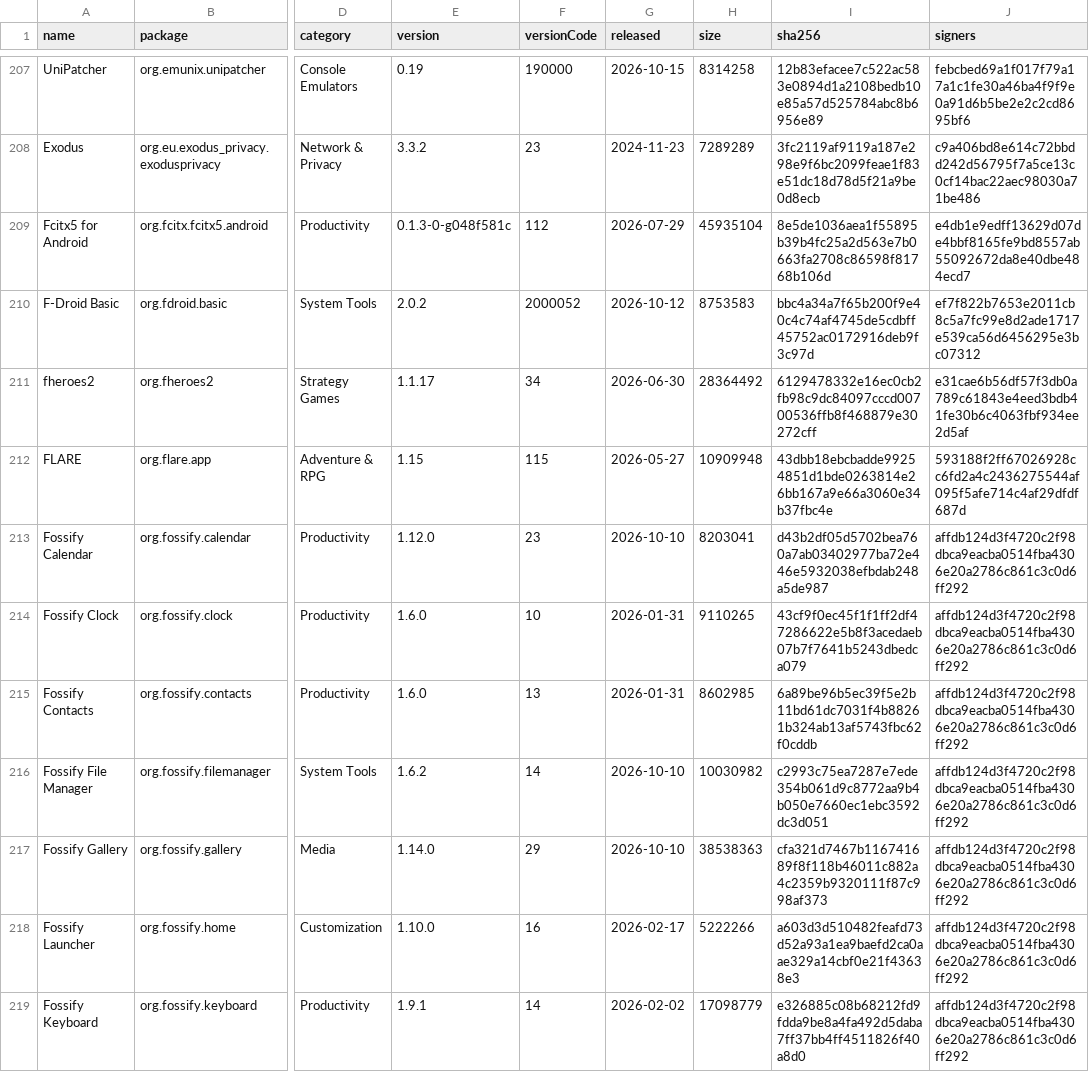
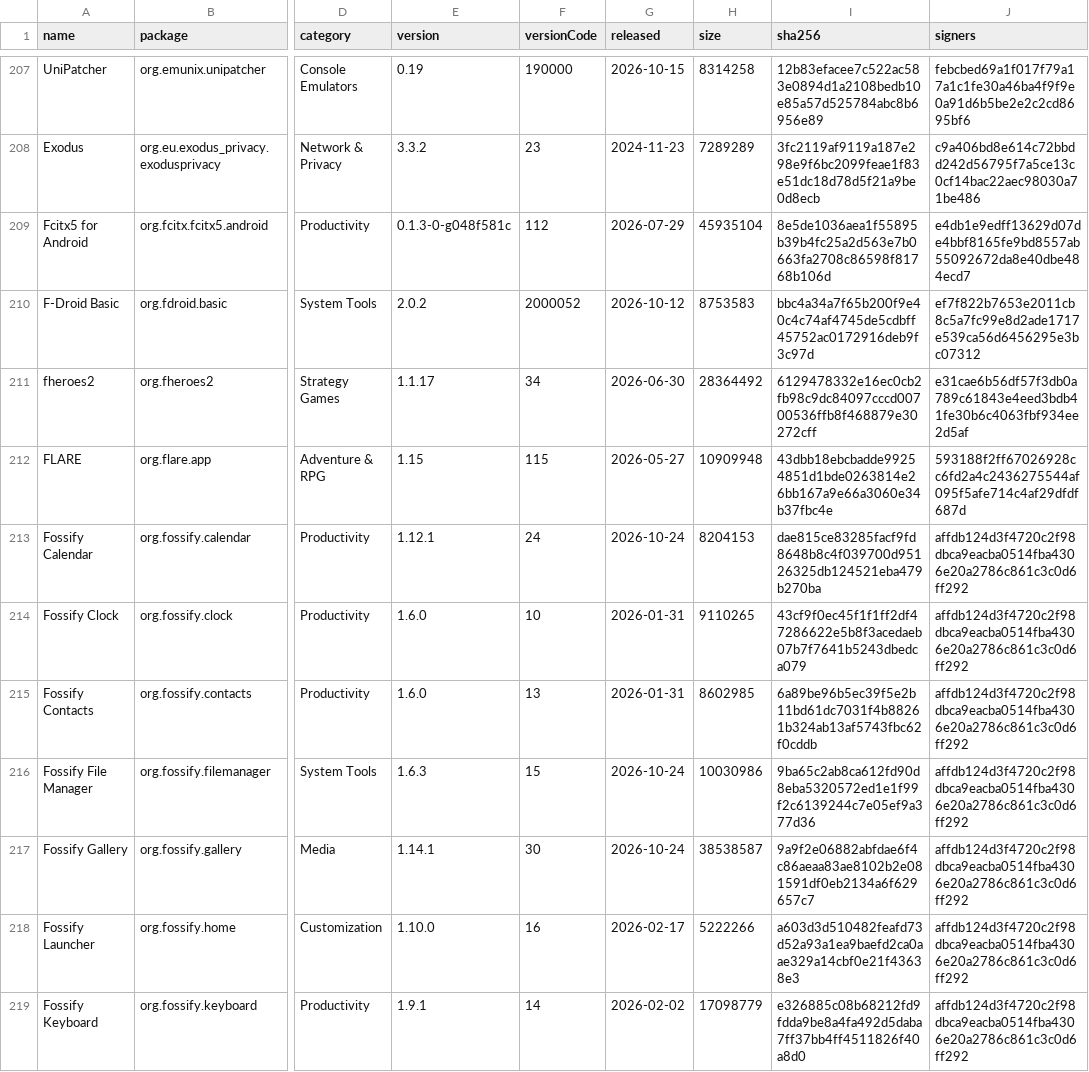
Before and after one commit to 2113apps/verified-android-apps, a CSV file: apps.csv, drawn as a sheet; only a part is shown, gaps mark what is left out; the diff covers the shown part only; the diff names each change by its address in the sheet, - before the commit and + after, or states it on an @@ line.

```diff
--- a/apps.csv
+++ b/apps.csv
-E213 (version): 1.12.0
+E213 (version): 1.12.1
-F213 (versionCode): 23
+F213 (versionCode): 24
-G213 (released): 2026-10-10
+G213 (released): 2026-10-24
-H213 (size): 8203041
+H213 (size): 8204153
-I213 (sha256): d43b2df05d5702bea760a7ab03402977ba72e446e5932038efbdab248a5de987
+I213 (sha256): dae815ce83285facf9fd8648b8c4f039700d95126325db124521eba479b270ba
-E216 (version): 1.6.2
+E216 (version): 1.6.3
-F216 (versionCode): 14
+F216 (versionCode): 15
-G216:G217 (released): 2026-10-10
+G216:G217 (released): 2026-10-24
-H216 (size): 10030982
+H216 (size): 10030986
-I216 (sha256): c2993c75ea7287e7ede354b061d9c8772aa9b4b050e7660ec1ebc3592dc3d051
+I216 (sha256): 9ba65c2ab8ca612fd90d8eba5320572ed1e1f99f2c6139244c7e05ef9a377d36
-E217 (version): 1.14.0
+E217 (version): 1.14.1
-F217 (versionCode): 29
+F217 (versionCode): 30
-H217 (size): 38538363
+H217 (size): 38538587
-I217 (sha256): cfa321d7467b116741689f8f118b46011c882a4c2359b9320111f87c998af373
+I217 (sha256): 9a9f2e06882abfdae6f4c86aeaa83ae8102b2e081591df0eb2134a6f629657c7
```
Also changed, not shown: 30 edited cells elsewhere in this file, 1 other file.
